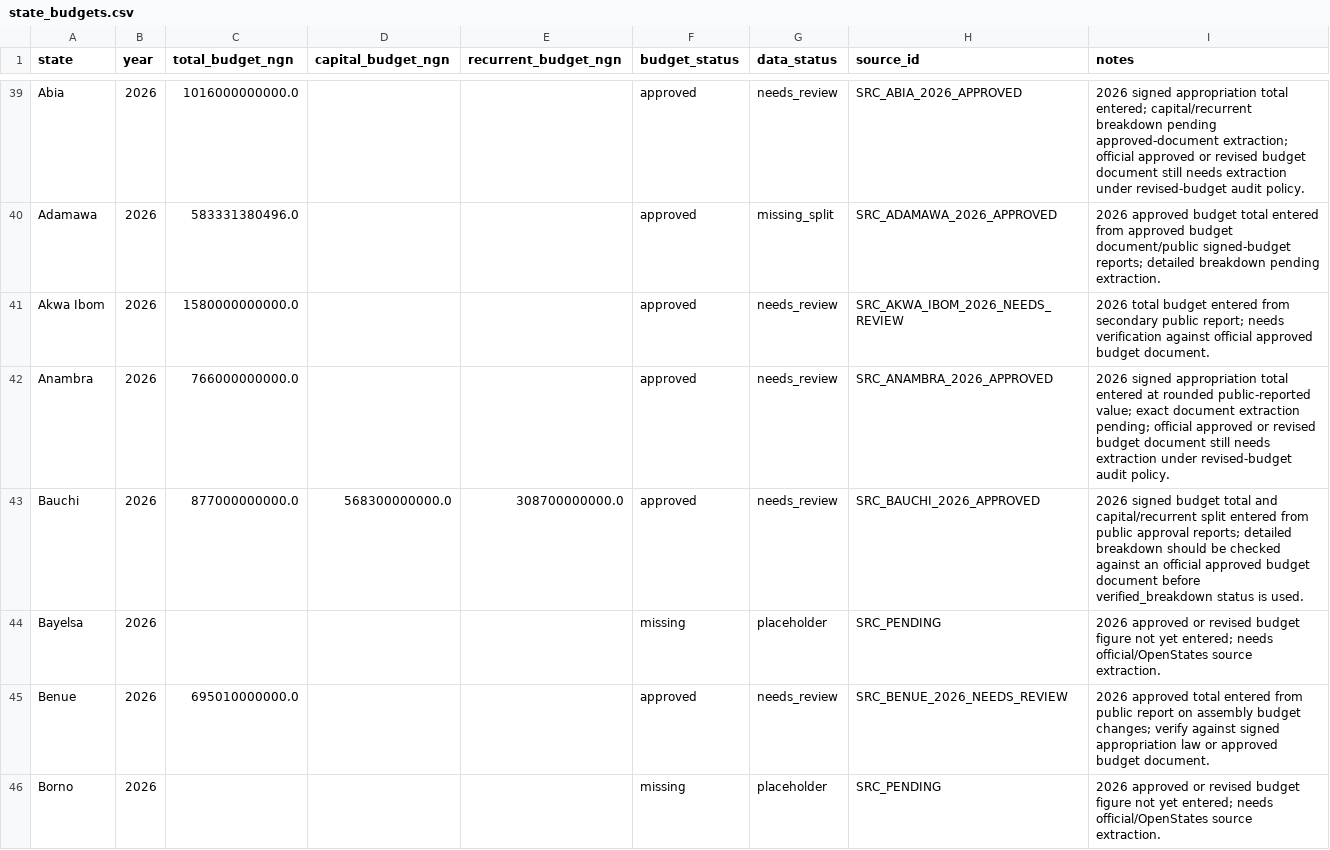
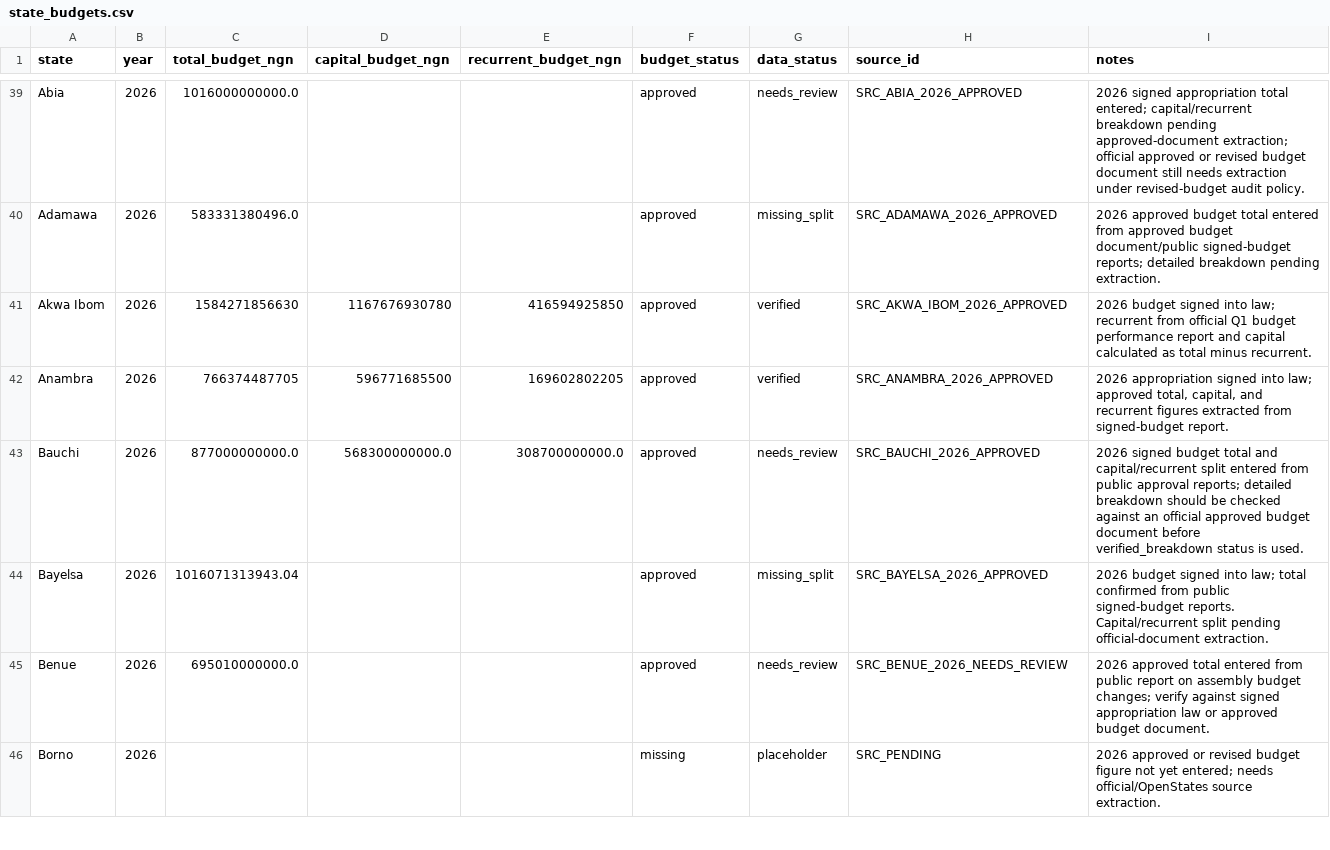
Before and after one commit to osariel/nigeria-development-simulator, a CSV file: data/state_budgets.csv, drawn as a sheet; only a part is shown, gaps mark what is left out; the diff covers the shown part only.

```diff
--- a/data/state_budgets.csv
+++ b/data/state_budgets.csv
@@ -40,6 +40,6 @@ Abia,2026,1016000000000.0,,,approved,needs_review,SRC_ABIA_2026_APPROVED,2026 si
 Adamawa,2026,583331380496.0,,,approved,missing_split,SRC_ADAMAWA_2026_APPROVED,2026 approved budget total entered from approved budget document/public signed-budget reports; detailed breakdown pending extraction.
-Akwa Ibom,2026,1580000000000.0,,,approved,needs_review,SRC_AKWA_IBOM_2026_NEEDS_REVIEW,2026 total budget entered from secondary public report; needs verification against official approved budget document.
-Anambra,2026,766000000000.0,,,approved,needs_review,SRC_ANAMBRA_2026_APPROVED,2026 signed appropriation total entered at rounded public-reported value; exact document extraction pending; official approved or revised budget document still needs extraction under revised-budget audit policy.
+Akwa Ibom,2026,1584271856630,1167676930780,416594925850,approved,verified,SRC_AKWA_IBOM_2026_APPROVED,2026 budget signed into law; recurrent from official Q1 budget performance report and capital calculated as total minus recurrent.
+Anambra,2026,766374487705,596771685500,169602802205,approved,verified,SRC_ANAMBRA_2026_APPROVED,"2026 appropriation signed into law; approved total, capital, and recurrent figures extracted from signed-budget report."
 Bauchi,2026,877000000000.0,568300000000.0,308700000000.0,approved,needs_review,SRC_BAUCHI_2026_APPROVED,2026 signed budget total and capital/recurrent split entered from public approval reports; detailed breakdown should be checked against an official approved budget document before verified_breakdown status is used.
-Bayelsa,2026,,,,missing,placeholder,SRC_PENDING,2026 approved or revised budget figure not yet entered; needs official/OpenStates source extraction.
+Bayelsa,2026,1016071313943.04,,,approved,missing_split,SRC_BAYELSA_2026_APPROVED,2026 budget signed into law; total confirmed from public signed-budget reports. Capital/recurrent split pending official-document extraction.
 Benue,2026,695010000000.0,,,approved,needs_review,SRC_BENUE_2026_NEEDS_REVIEW,2026 approved total entered from public report on assembly budget changes; verify against signed appropriation law or approved budget document.
```
Also changed, not shown: 2 added rows, 2 removed rows and 21 edited cells elsewhere in this file, data/budget_audit_working_2026.csv, data/sources.csv.
